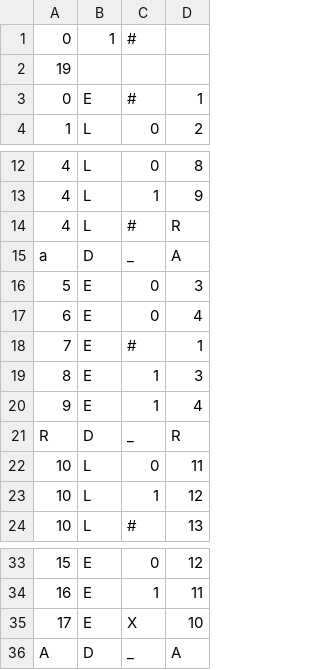
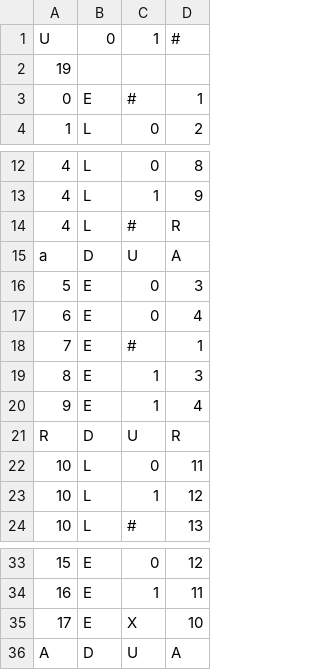
Before and after one commit to danielgaio/post-to-turing-converter, a CSV file: palindromos.csv, drawn as a sheet; only a part is shown, gaps mark what is left out.

```diff
--- a/palindromos.csv
+++ b/palindromos.csv
@@ -1,2 +1,2 @@
-0, 1, #
+U , 0, 1, #
 19
@@ -14,3 +14,3 @@
 4, L, #, R
-a, D, _ , A
+a, D, U , A
 5, E, 0 , 3
@@ -20,3 +20,3 @@ a, D, _ , A
 9, E, 1, 4
-R, D, _ , R
+R, D, U , R
 10, L, 0, 11
@@ -35,2 +35,2 @@ R, D, _ , R
 17, E, X, 10
-A, D, _ , A
+A, D, U , A
```
Also changed, not shown: 1 other file.
